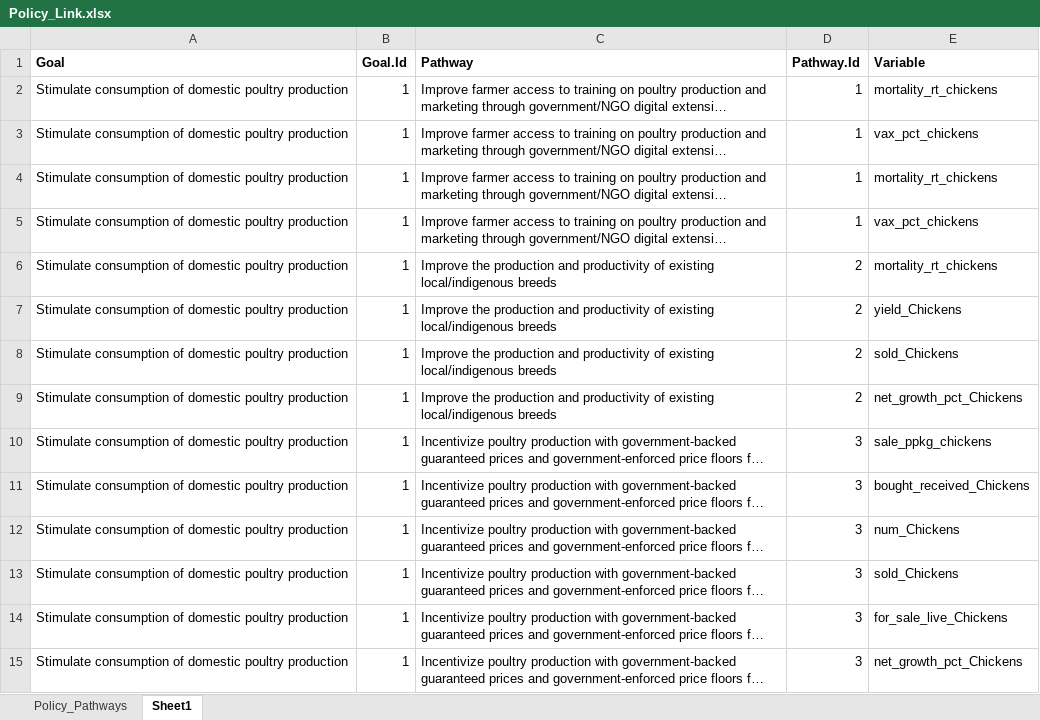
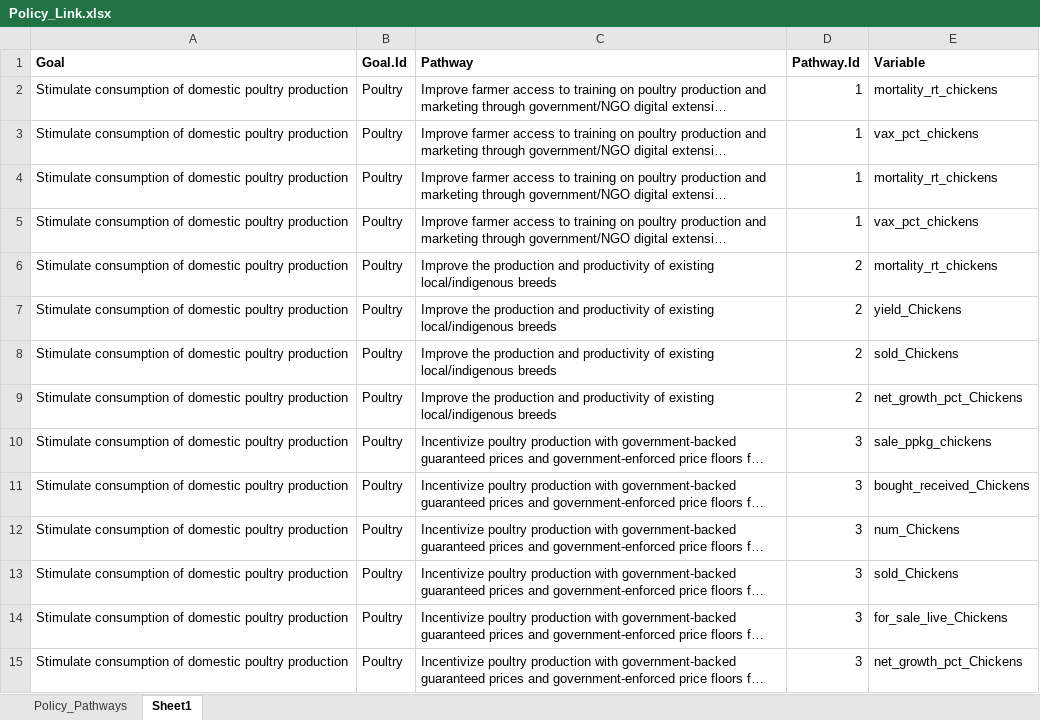
Before and after one commit to EvansSchoolPolicyAnalysisAndResearch/50x30_AQP, an Excel workbook: agquery/Update/Policy_Link.xlsx, sheet Sheet1, drawn as a sheet; only a part is shown; long unchanged cells end in …; values as stored, in another font and other column widths than the file's, no borders; the diff covers the shown part only; the diff names each change by its address in the sheet, - before the commit and + after, or states it on an @@ line.

Commit message:
Finishing trends tab, still outstanding bugs in data explorer.

```diff
--- a/agquery/Update/Policy_Link.xlsx (sheet Sheet1)
+++ b/agquery/Update/Policy_Link.xlsx (sheet Sheet1)
-B2:B15 (Goal.Id): 1
+B2:B15 (Goal.Id): Poultry
```
Also changed, not shown: 1 removed row and 44 edited cells elsewhere in this sheet, 3 other files.
